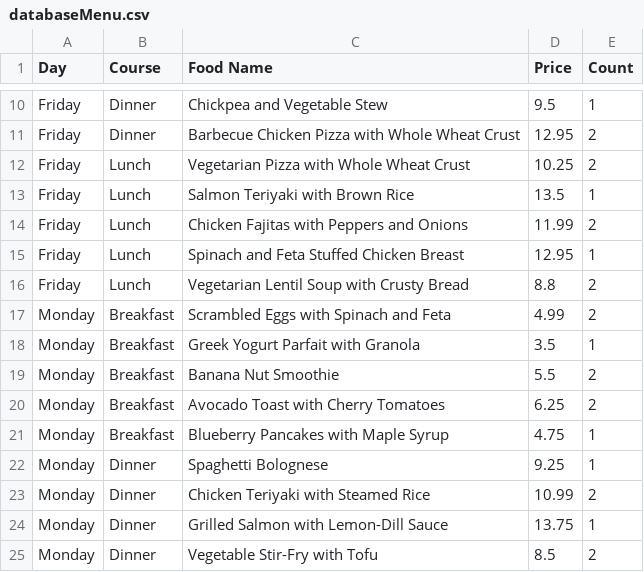
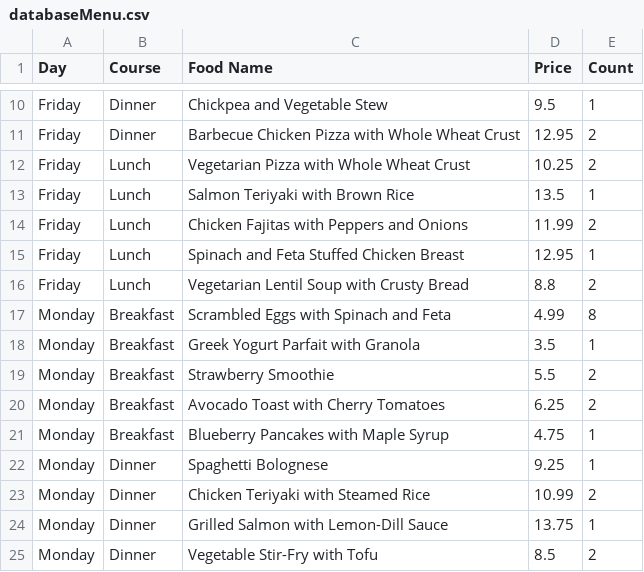
Before and after one commit to IDemandASandwich/QtSchoolCanteen, a CSV file: QtSchoolCanteen/items/databaseMenu.csv, drawn as a sheet; only a part is shown, gaps mark what is left out.

Commit message:
Menu is now editable

```diff
--- a/QtSchoolCanteen/items/databaseMenu.csv
+++ b/QtSchoolCanteen/items/databaseMenu.csv
@@ -16,5 +16,5 @@ Friday,Lunch,Spinach and Feta Stuffed Chicken Breast,12.95,1
 Friday,Lunch,Vegetarian Lentil Soup with Crusty Bread,8.8,2
-Monday,Breakfast,Scrambled Eggs with Spinach and Feta,4.99,2
+Monday,Breakfast,Scrambled Eggs with Spinach and Feta,4.99,8
 Monday,Breakfast,Greek Yogurt Parfait with Granola,3.5,1
-Monday,Breakfast,Banana Nut Smoothie,5.5,2
+Monday,Breakfast,Strawberry Smoothie,5.5,2
 Monday,Breakfast,Avocado Toast with Cherry Tomatoes,6.25,2
```
Also changed, not shown: 5 other files.
